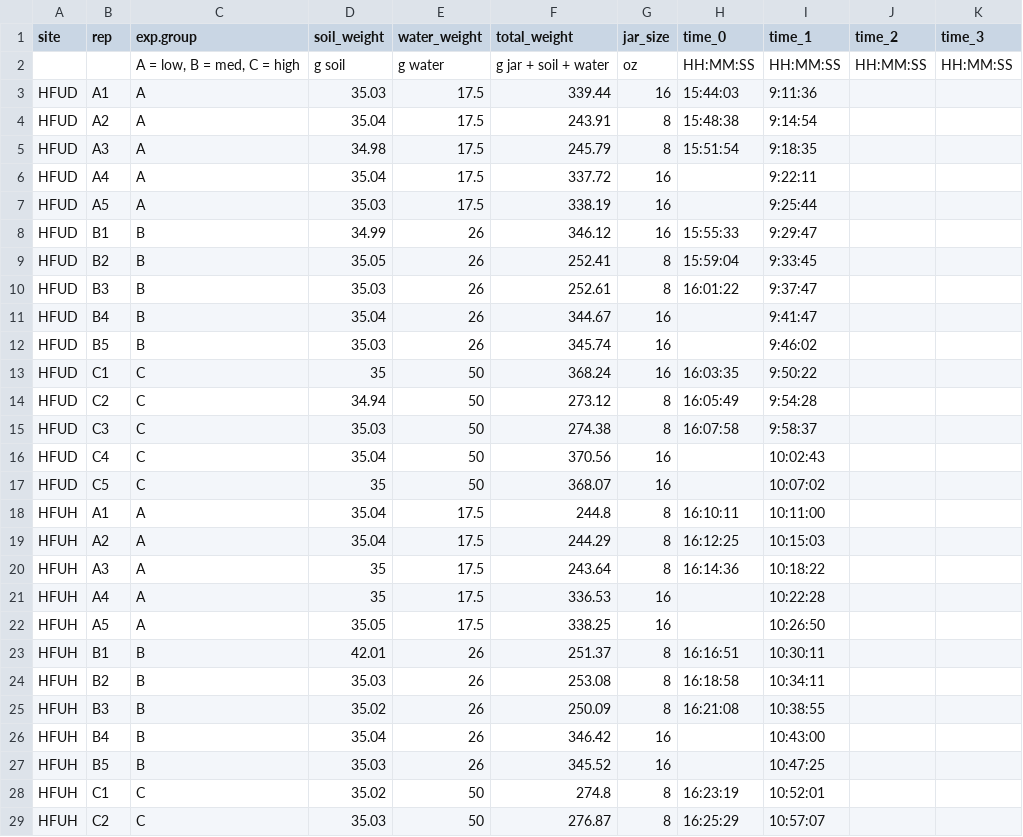
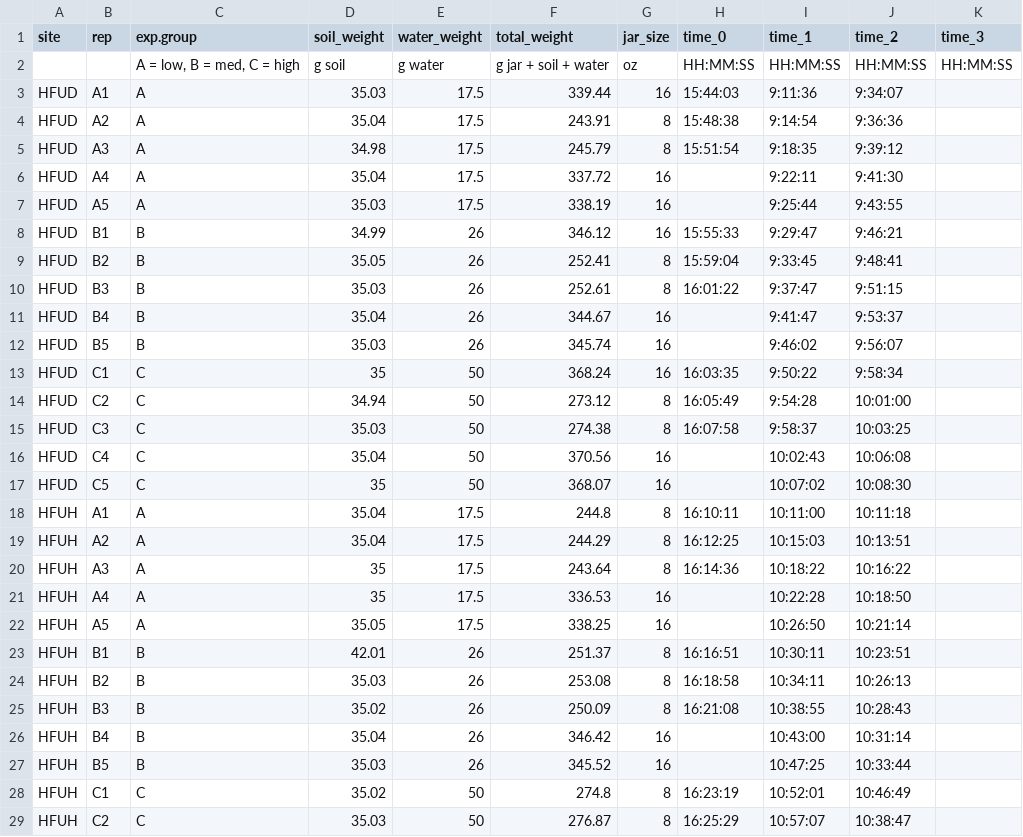
Before and after one commit to jhmatthes/LGR_GGA_soilflux, a CSV file: data/jar_data.csv, drawn as a sheet; only a part is shown; the diff covers the shown part only.

Commit message:
Added time_2 starting times.

```diff
--- a/data/jar_data.csv
+++ b/data/jar_data.csv
@@ -2,28 +2,28 @@ site,rep,exp.group,soil_weight,water_weight,total_weight,jar_size,time_0,time_1,
 ,,"A = low, B = med, C = high",g soil,g water,g jar + soil + water,oz,HH:MM:SS,HH:MM:SS,HH:MM:SS,HH:MM:SS
-HFUD,A1,A,35.03,17.5,339.44,16,15:44:03,9:11:36,,
-HFUD,A2,A,35.04,17.5,243.91,8,15:48:38,9:14:54,,
-HFUD,A3,A,34.98,17.5,245.79,8,15:51:54,9:18:35,,
-HFUD,A4,A,35.04,17.5,337.72,16,,9:22:11,,
-HFUD,A5,A,35.03,17.5,338.19,16,,9:25:44,,
-HFUD,B1,B,34.99,26,346.12,16,15:55:33,9:29:47,,
-HFUD,B2,B,35.05,26,252.41,8,15:59:04,9:33:45,,
-HFUD,B3,B,35.03,26,252.61,8,16:01:22,9:37:47,,
-HFUD,B4,B,35.04,26,344.67,16,,9:41:47,,
-HFUD,B5,B,35.03,26,345.74,16,,9:46:02,,
-HFUD,C1,C,35,50,368.24,16,16:03:35,9:50:22,,
-HFUD,C2,C,34.94,50,273.12,8,16:05:49,9:54:28,,
-HFUD,C3,C,35.03,50,274.38,8,16:07:58,9:58:37,,
-HFUD,C4,C,35.04,50,370.56,16,,10:02:43,,
-HFUD,C5,C,35,50,368.07,16,,10:07:02,,
-HFUH,A1,A,35.04,17.5,244.8,8,16:10:11,10:11:00,,
-HFUH,A2,A,35.04,17.5,244.29,8,16:12:25,10:15:03,,
-HFUH,A3,A,35,17.5,243.64,8,16:14:36,10:18:22,,
-HFUH,A4,A,35,17.5,336.53,16,,10:22:28,,
-HFUH,A5,A,35.05,17.5,338.25,16,,10:26:50,,
-HFUH,B1,B,42.01,26,251.37,8,16:16:51,10:30:11,,
-HFUH,B2,B,35.03,26,253.08,8,16:18:58,10:34:11,,
-HFUH,B3,B,35.02,26,250.09,8,16:21:08,10:38:55,,
-HFUH,B4,B,35.04,26,346.42,16,,10:43:00,,
-HFUH,B5,B,35.03,26,345.52,16,,10:47:25,,
-HFUH,C1,C,35.02,50,274.8,8,16:23:19,10:52:01,,
-HFUH,C2,C,35.03,50,276.87,8,16:25:29,10:57:07,,
+HFUD,A1,A,35.03,17.5,339.44,16,15:44:03,9:11:36,9:34:07,
+HFUD,A2,A,35.04,17.5,243.91,8,15:48:38,9:14:54,9:36:36,
+HFUD,A3,A,34.98,17.5,245.79,8,15:51:54,9:18:35,9:39:12,
+HFUD,A4,A,35.04,17.5,337.72,16,,9:22:11,9:41:30,
+HFUD,A5,A,35.03,17.5,338.19,16,,9:25:44,9:43:55,
+HFUD,B1,B,34.99,26,346.12,16,15:55:33,9:29:47,9:46:21,
+HFUD,B2,B,35.05,26,252.41,8,15:59:04,9:33:45,9:48:41,
+HFUD,B3,B,35.03,26,252.61,8,16:01:22,9:37:47,9:51:15,
+HFUD,B4,B,35.04,26,344.67,16,,9:41:47,9:53:37,
+HFUD,B5,B,35.03,26,345.74,16,,9:46:02,9:56:07,
+HFUD,C1,C,35,50,368.24,16,16:03:35,9:50:22,9:58:34,
+HFUD,C2,C,34.94,50,273.12,8,16:05:49,9:54:28,10:01:00,
+HFUD,C3,C,35.03,50,274.38,8,16:07:58,9:58:37,10:03:25,
+HFUD,C4,C,35.04,50,370.56,16,,10:02:43,10:06:08,
+HFUD,C5,C,35,50,368.07,16,,10:07:02,10:08:30,
+HFUH,A1,A,35.04,17.5,244.8,8,16:10:11,10:11:00,10:11:18,
+HFUH,A2,A,35.04,17.5,244.29,8,16:12:25,10:15:03,10:13:51,
+HFUH,A3,A,35,17.5,243.64,8,16:14:36,10:18:22,10:16:22,
+HFUH,A4,A,35,17.5,336.53,16,,10:22:28,10:18:50,
+HFUH,A5,A,35.05,17.5,338.25,16,,10:26:50,10:21:14,
+HFUH,B1,B,42.01,26,251.37,8,16:16:51,10:30:11,10:23:51,
+HFUH,B2,B,35.03,26,253.08,8,16:18:58,10:34:11,10:26:13,
+HFUH,B3,B,35.02,26,250.09,8,16:21:08,10:38:55,10:28:43,
+HFUH,B4,B,35.04,26,346.42,16,,10:43:00,10:31:14,
+HFUH,B5,B,35.03,26,345.52,16,,10:47:25,10:33:44,
+HFUH,C1,C,35.02,50,274.8,8,16:23:19,10:52:01,10:46:49,
+HFUH,C2,C,35.03,50,276.87,8,16:25:29,10:57:07,10:38:47,
```
Also changed, not shown: 93 edited cells elsewhere in this file.
